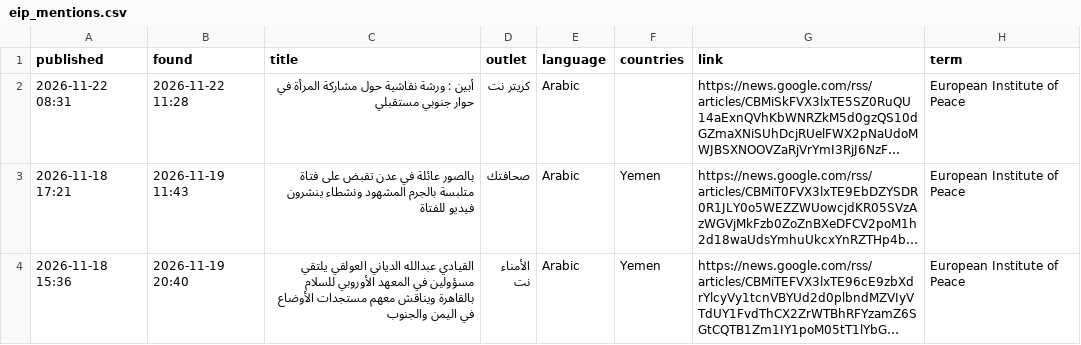
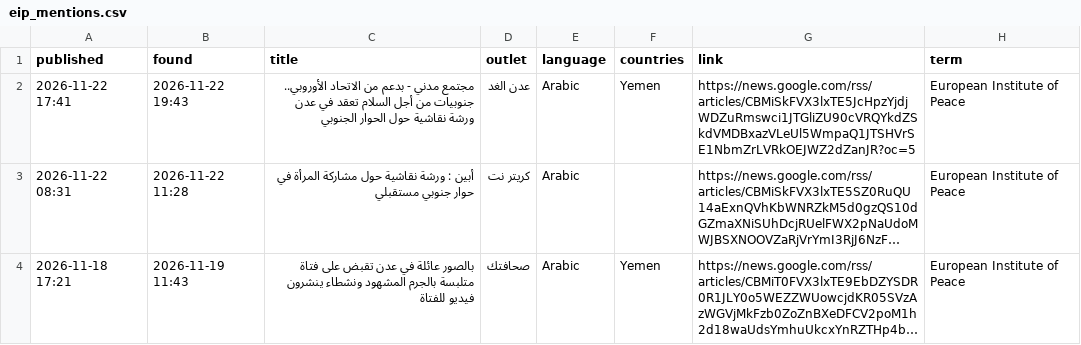
Before and after one commit to zfprentice/conflict-media-monitor, a CSV file: data/eip_mentions.csv, drawn as a sheet; only a part is shown; the shorter side is filled out with more unchanged rows; long unchanged cells end in …; the diff names each change by its address in the sheet, - before the commit and + after, or states it on an @@ line.

```diff
--- a/data/eip_mentions.csv
+++ b/data/eip_mentions.csv
+row 2: 2026-11-22 17:41 | 2026-11-22 19:43 | مجتمع مدني - بدعم من الاتحاد الأوروبي.. جنوبيات من أجل السلام تعقد في عدن ورشة نقاشية حول الحوار الجنوبي | عدن الغد | Arabic | Yemen | https://news.google.com/rss/articles/CBMiSkFVX3lxTE5JcHpzYjdjWDZuRmswci1JTGliZU90cVRQYkdZSkdVMDBxazVLeUl5WmpaQ1JTSHVrSE1NbmZrLVRkOEJWZ2dZanJR?oc=5 | European Institute of Peace
```
Also changed, not shown: data/daily.csv, 5 other files.
